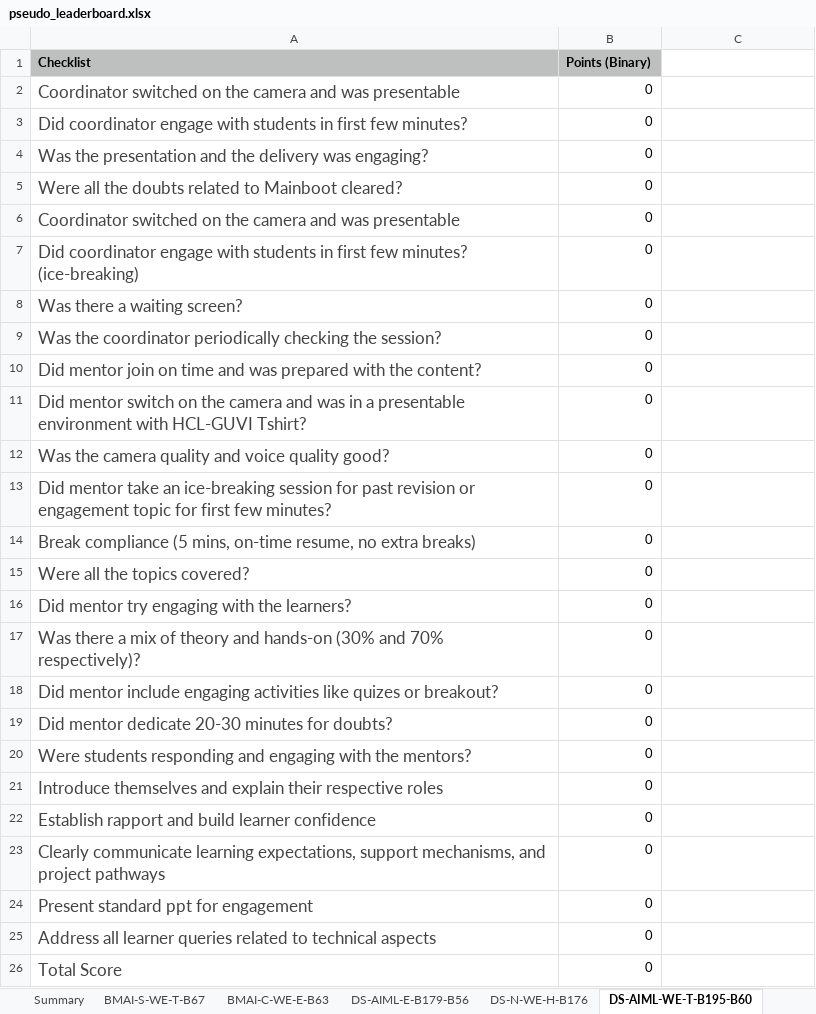
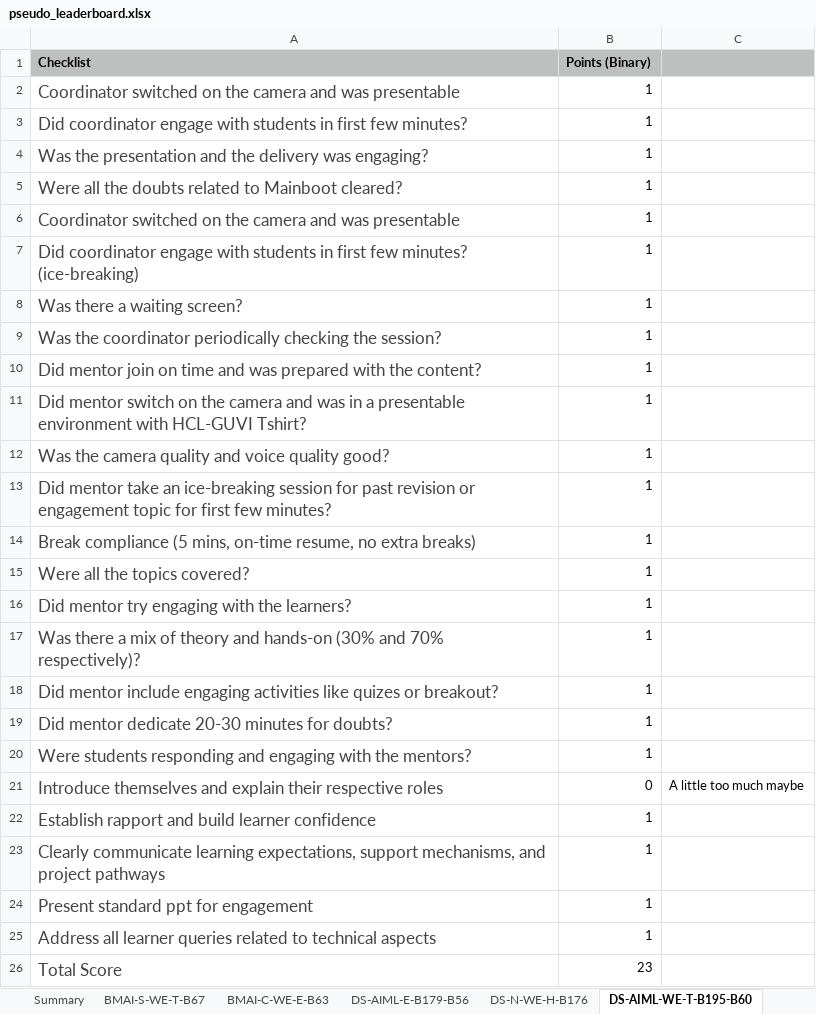
Before and after one commit to hcl-guvi-ds/hcl-guvi-ds.github.io, an Excel workbook: leaderboard/pseudo_leaderboard.xlsx, sheet DS-AIML-WE-T-B195-B60, drawn as a sheet; values as stored, in another font and other column widths than the file's, no borders; charts and pictures not drawn; the diff names each change by its address in the sheet, - before the commit and + after, or states it on an @@ line.

```diff
--- a/leaderboard/pseudo_leaderboard.xlsx (sheet DS-AIML-WE-T-B195-B60)
+++ b/leaderboard/pseudo_leaderboard.xlsx (sheet DS-AIML-WE-T-B195-B60)
-C1 fill: none
+C1 fill: #BDC0BF
-B2:B20 (Points (Binary)): 0
+B2:B20 (Points (Binary)): 1
-C21: (empty)
+C21: A little too much maybe
-B22:B25 (Points (Binary)): 0
+B22:B25 (Points (Binary)): 1
-B26 (Points (Binary)): 0
+B26 (Points (Binary)): 23
```
Also changed, not shown: sheet DS-N-WE-H-B176, sheet CCBI-N-WE-H-B18, sheet MCDS-C-WE-E-B12, sheet CCBI-C-WE-E-B17, sheet MCAP-N-WE-H-B23, sheet Summary.
